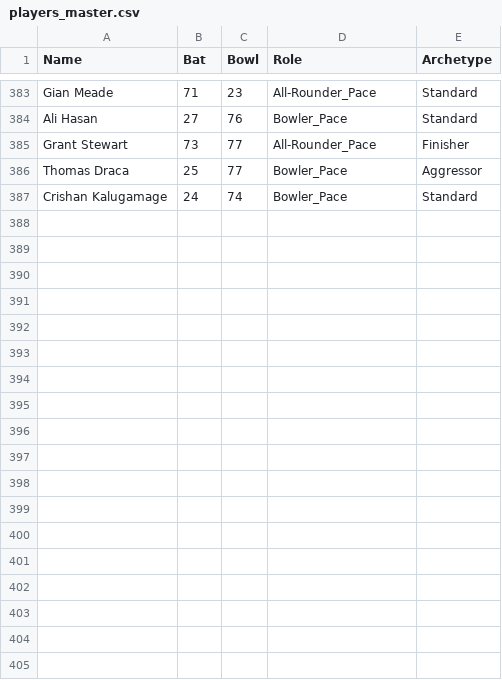
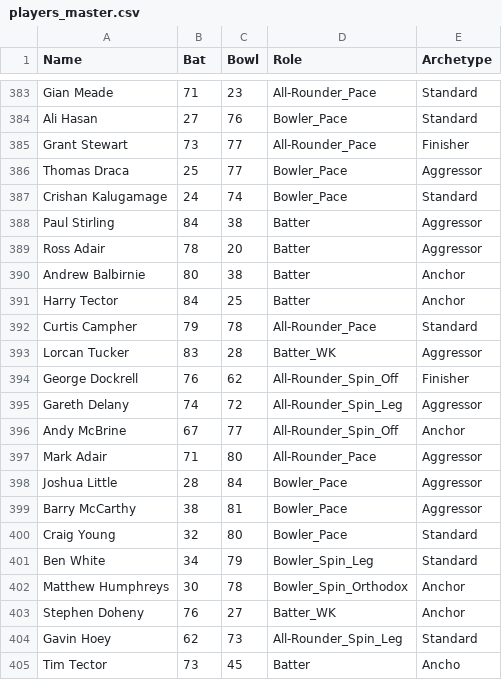
Before and after one commit to TheJaiv/CricVerse, a CSV file: players_master.csv, drawn as a sheet; only a part is shown, gaps mark what is left out; the diff names each change by its address in the sheet, - before the commit and + after, or states it on an @@ line.

```diff
--- a/players_master.csv
+++ b/players_master.csv
+row 388: Paul Stirling | 84 | 38 | Batter | Aggressor
+row 389: Ross Adair | 78 | 20 | Batter | Aggressor
+row 390: Andrew Balbirnie | 80 | 38 | Batter | Anchor
+row 391: Harry Tector | 84 | 25 | Batter | Anchor
+row 392: Curtis Campher | 79 | 78 | All-Rounder_Pace | Standard
+row 393: Lorcan Tucker | 83 | 28 | Batter_WK | Aggressor
+row 394: George Dockrell | 76 | 62 | All-Rounder_Spin_Off | Finisher
+row 395: Gareth Delany | 74 | 72 | All-Rounder_Spin_Leg | Aggressor
+row 396: Andy McBrine | 67 | 77 | All-Rounder_Spin_Off | Anchor
+row 397: Mark Adair | 71 | 80 | All-Rounder_Pace | Aggressor
+row 398: Joshua Little | 28 | 84 | Bowler_Pace | Aggressor
+row 399: Barry McCarthy | 38 | 81 | Bowler_Pace | Aggressor
+row 400: Craig Young | 32 | 80 | Bowler_Pace | Standard
+row 401: Ben White | 34 | 79 | Bowler_Spin_Leg | Standard
+row 402: Matthew Humphreys | 30 | 78 | Bowler_Spin_Orthodox | Anchor
+row 403: Stephen Doheny | 76 | 27 | Batter_WK | Anchor
+row 404: Gavin Hoey | 62 | 73 | All-Rounder_Spin_Leg | Standard
+row 405: Tim Tector | 73 | 45 | Batter | Ancho
```
Also changed, not shown: 1 other file.
